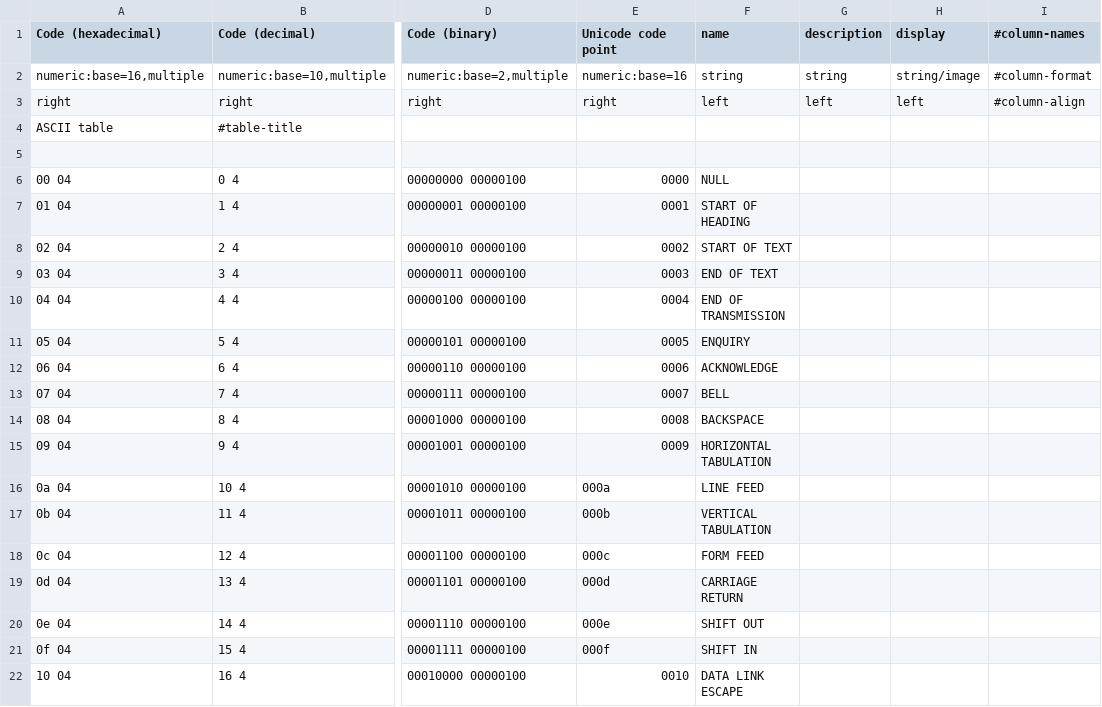
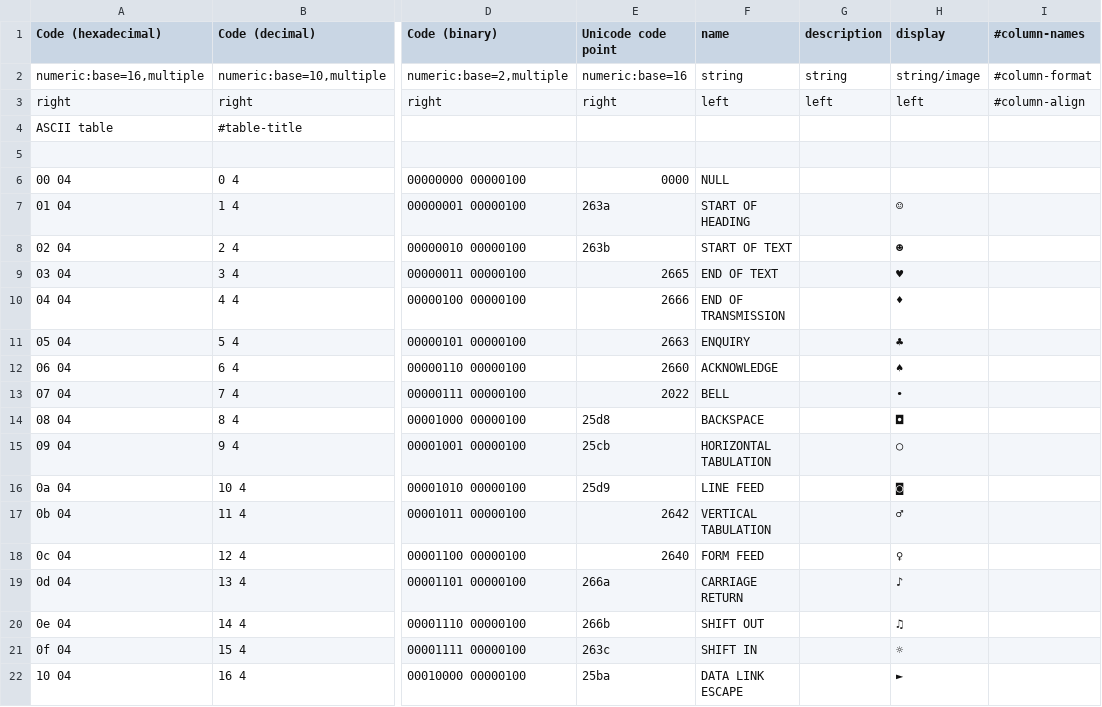
Before and after one commit to joncampbell123/a-pile-of-documentation, a CSV file: tables/encodings/gen-ascii.csv, drawn as a sheet; only a part is shown, gaps mark what is left out; the diff covers the shown part only; the diff names each change by its address in the sheet, - before the commit and + after, or states it on an @@ line.

```diff
--- a/tables/encodings/gen-ascii.csv
+++ b/tables/encodings/gen-ascii.csv
-E7 (Unicode code point): 0001
+E7 (Unicode code point): 263a
-H7 (display): (empty)
+H7 (display): ☺
-E8 (Unicode code point): 0002
+E8 (Unicode code point): 263b
-H8 (display): (empty)
+H8 (display): ☻
-E9 (Unicode code point): 0003
+E9 (Unicode code point): 2665
-H9 (display): (empty)
+H9 (display): ♥
-E10 (Unicode code point): 0004
+E10 (Unicode code point): 2666
-H10 (display): (empty)
+H10 (display): ♦
-E11 (Unicode code point): 0005
+E11 (Unicode code point): 2663
-H11 (display): (empty)
+H11 (display): ♣
-E12 (Unicode code point): 0006
+E12 (Unicode code point): 2660
-H12 (display): (empty)
+H12 (display): ♠
-E13 (Unicode code point): 0007
+E13 (Unicode code point): 2022
-H13 (display): (empty)
+H13 (display): •
-E14 (Unicode code point): 0008
+E14 (Unicode code point): 25d8
-H14 (display): (empty)
+H14 (display): ◘
-E15 (Unicode code point): 0009
+E15 (Unicode code point): 25cb
-H15 (display): (empty)
+H15 (display): ○
-E16 (Unicode code point): 000a
+E16 (Unicode code point): 25d9
-H16 (display): (empty)
+H16 (display): ◙
-E17 (Unicode code point): 000b
+E17 (Unicode code point): 2642
-H17 (display): (empty)
+H17 (display): ♂
-E18 (Unicode code point): 000c
+E18 (Unicode code point): 2640
-H18 (display): (empty)
+H18 (display): ♀
-E19 (Unicode code point): 000d
+E19 (Unicode code point): 266a
-H19 (display): (empty)
+H19 (display): ♪
-E20 (Unicode code point): 000e
+E20 (Unicode code point): 266b
-H20 (display): (empty)
+H20 (display): ♫
-E21 (Unicode code point): 000f
+E21 (Unicode code point): 263c
-H21 (display): (empty)
+H21 (display): ☼
-E22 (Unicode code point): 0010
+E22 (Unicode code point): 25ba
-H22 (display): (empty)
+H22 (display): ►
```
Also changed, not shown: 30 edited cells elsewhere in this file, tables/encodings/gen-cp437.csv, 1 other file.
